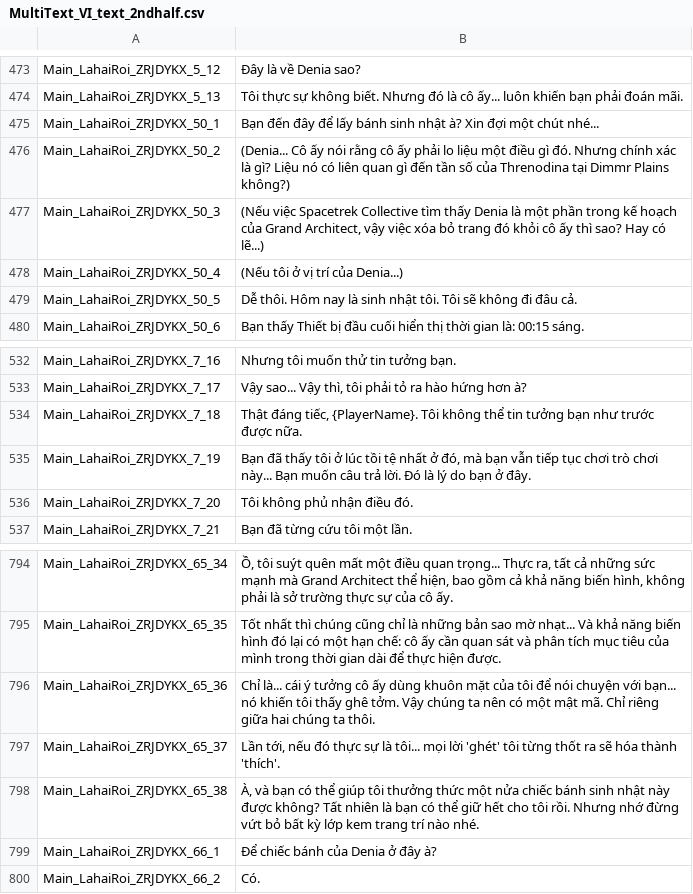
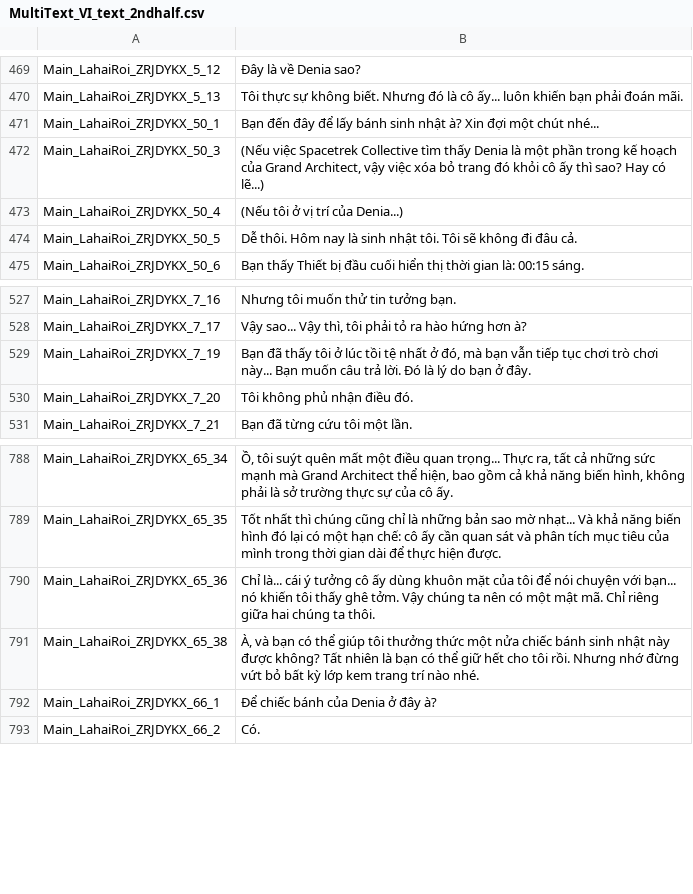
Before and after one commit to Lai-Hoang/wuwa-viet-hoa, a CSV file: TextGame/vi/MultiText_VI_text_2ndhalf.csv, drawn as a sheet; only a part is shown, gaps mark what is left out; removed rows and columns are numbered as before the commit, all else as after; the diff covers the shown part only; the diff names each change by its address in the sheet, - before the commit and + after, or states it on an @@ line.

```diff
--- a/TextGame/vi/MultiText_VI_text_2ndhalf.csv
+++ b/TextGame/vi/MultiText_VI_text_2ndhalf.csv
-row 476: Main_LahaiRoi_ZRJDYKX_50_2 | (Denia... Cô ấy nói rằng cô ấy phải lo liệu một điều gì đó. Nhưng chính xác là gì? Liệu nó có liên quan gì đến tần số của Threnodina tại Dimmr Plains không?)
-row 534: Main_LahaiRoi_ZRJDYKX_7_18 | Thật đáng tiếc, {PlayerName}. Tôi không thể tin tưởng bạn như trước được nữa.
-row 797: Main_LahaiRoi_ZRJDYKX_65_37 | Lần tới, nếu đó thực sự là tôi... mọi lời 'ghét' tôi từng thốt ra sẽ hóa thành 'thích'.
```
Also changed, not shown: 7 added rows and 4 removed rows elsewhere in this file, TextGame/en/MultiText_EN_1sthalf.csv, TextGame/en/MultiText_EN_2ndhalf.csv, 4 other files.
